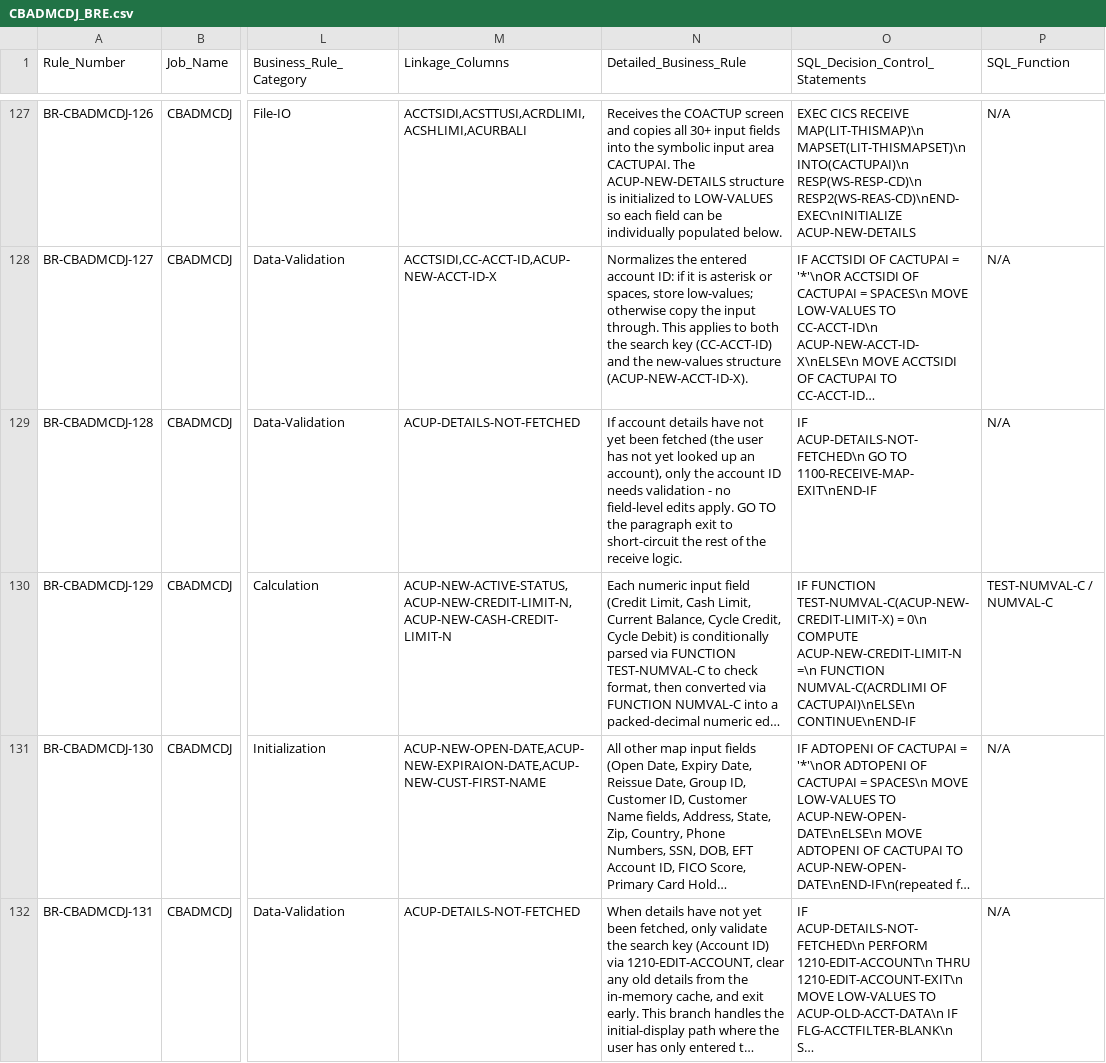
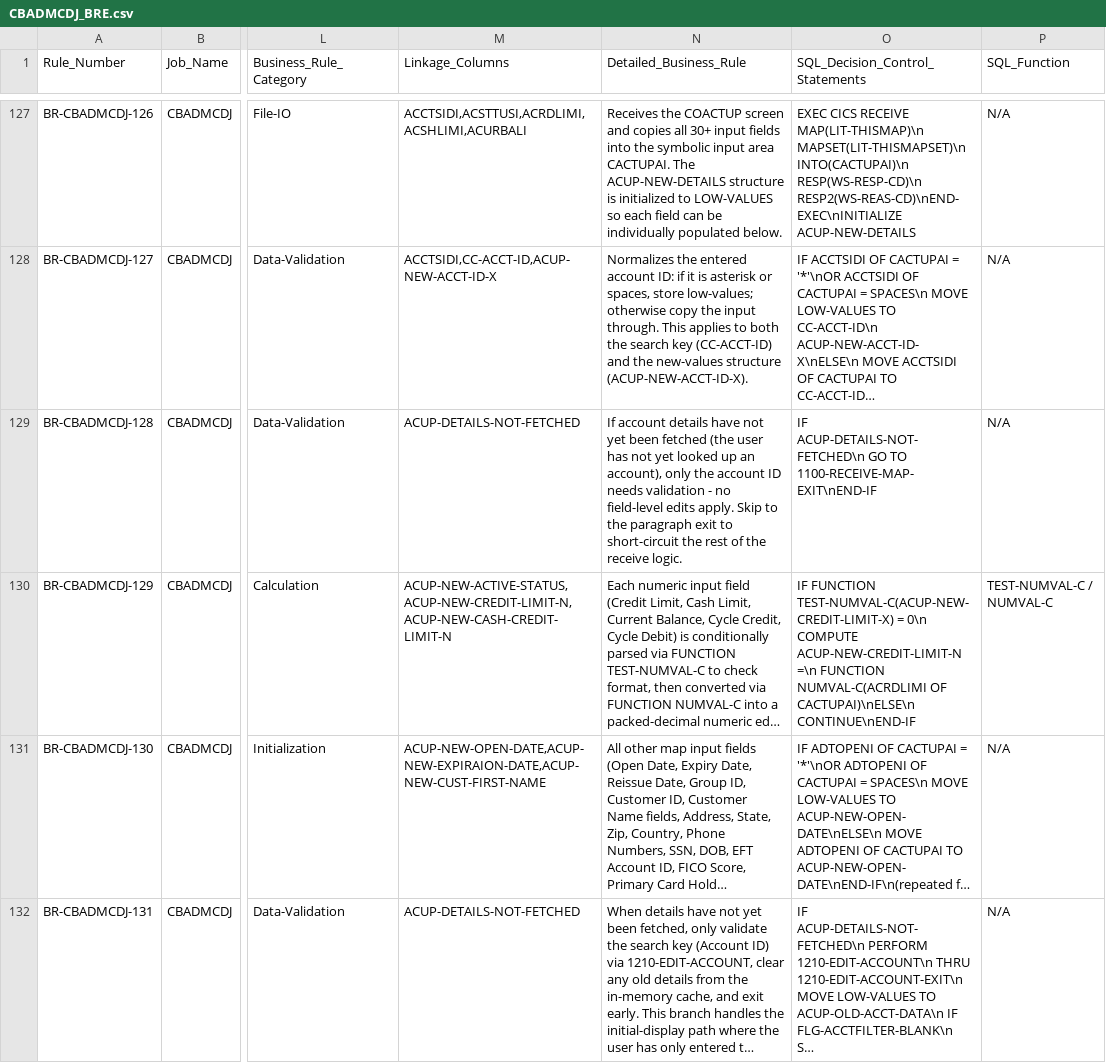
Before and after one commit to Blitzy-Sandbox/blitzy-card-demo, a CSV file: docs/bre/CBADMCDJ_BRE.csv, drawn as a sheet; only a part is shown, gaps mark what is left out; long unchanged cells end in …; the diff covers the shown part only; the diff names each change by its address in the sheet, - before the commit and + after, or states it on an @@ line.

```diff
--- a/docs/bre/CBADMCDJ_BRE.csv
+++ b/docs/bre/CBADMCDJ_BRE.csv
-N129 (Detailed_Business_Rule): …edits apply. GO TO the paragraph…
+N129 (Detailed_Business_Rule): …edits apply. Skip to the paragraph…
```
Also changed, not shown: 25 edited cells elsewhere in this file, 1 other file.
